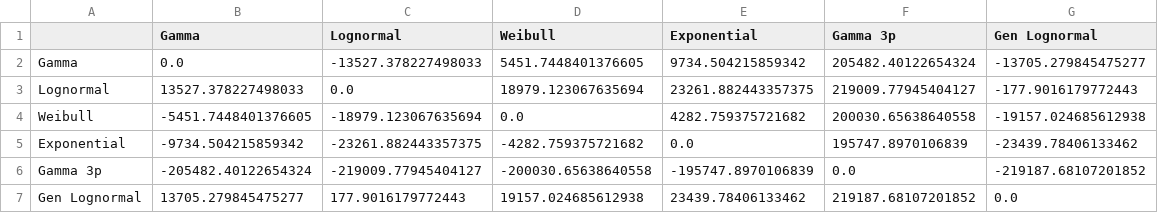
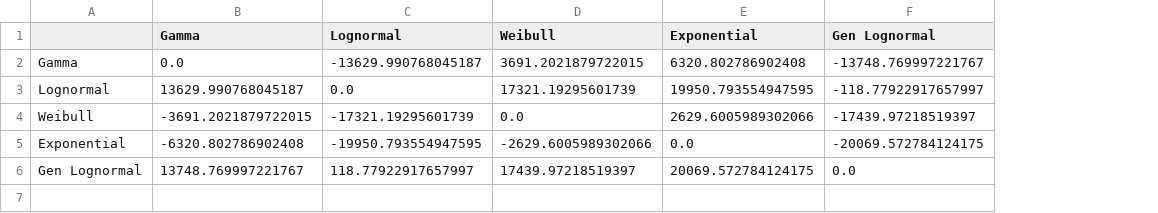
Before and after one commit to ntorresd/covid19-waves-bogota, a CSV file: epidemiological_distributions/outputs/bf_hosp_stay.csv, drawn as a sheet; removed rows and columns are numbered as before the commit, all else as after; the diff names each change by its address in the sheet, - before the commit and + after, or states it on an @@ line.

```diff
--- a/epidemiological_distributions/outputs/bf_hosp_stay.csv
+++ b/epidemiological_distributions/outputs/bf_hosp_stay.csv
-column F (Gamma 3p), rows 2-5: 205482.40122654324 | 219009.77945404127 | 200030.65638640558 | 195747.8970106839; row 7: 219187.68107201852
-C2 (Lognormal): -13527.378227498033
+C2 (Lognormal): -13629.990768045187
-D2 (Weibull): 5451.7448401376605
+D2 (Weibull): 3691.2021879722015
-E2 (Exponential): 9734.504215859342
+E2 (Exponential): 6320.802786902408
-F2 (Gen Lognormal): -13705.279845475277
+F2 (Gen Lognormal): -13748.769997221767
-B3 (Gamma): 13527.378227498033
+B3 (Gamma): 13629.990768045187
-D3 (Weibull): 18979.123067635694
+D3 (Weibull): 17321.19295601739
-E3 (Exponential): 23261.882443357375
+E3 (Exponential): 19950.793554947595
-F3 (Gen Lognormal): -177.9016179772443
+F3 (Gen Lognormal): -118.77922917657997
-B4 (Gamma): -5451.7448401376605
+B4 (Gamma): -3691.2021879722015
-C4 (Lognormal): -18979.123067635694
+C4 (Lognormal): -17321.19295601739
-E4 (Exponential): 4282.759375721682
+E4 (Exponential): 2629.6005989302066
-F4 (Gen Lognormal): -19157.024685612938
+F4 (Gen Lognormal): -17439.97218519397
-B5 (Gamma): -9734.504215859342
+B5 (Gamma): -6320.802786902408
-C5 (Lognormal): -23261.882443357375
+C5 (Lognormal): -19950.793554947595
-D5 (Weibull): -4282.759375721682
+D5 (Weibull): -2629.6005989302066
-F5 (Gen Lognormal): -23439.78406133462
+F5 (Gen Lognormal): -20069.572784124175
-row 6: Gamma 3p | -205482.40122654324 | -219009.77945404127 | -200030.65638640558 | -195747.8970106839 | 0.0 | -219187.68107201852
-B6 (Gamma): 13705.279845475277
+B6 (Gamma): 13748.769997221767
-C6 (Lognormal): 177.9016179772443
+C6 (Lognormal): 118.77922917657997
-D6 (Weibull): 19157.024685612938
+D6 (Weibull): 17439.97218519397
-E6 (Exponential): 23439.78406133462
+E6 (Exponential): 20069.572784124175
```
Also changed, not shown: epidemiological_distributions/outputs/best_fit_summary.csv, epidemiological_distributions/outputs/bf_icu_stay.csv, 18 other files.
